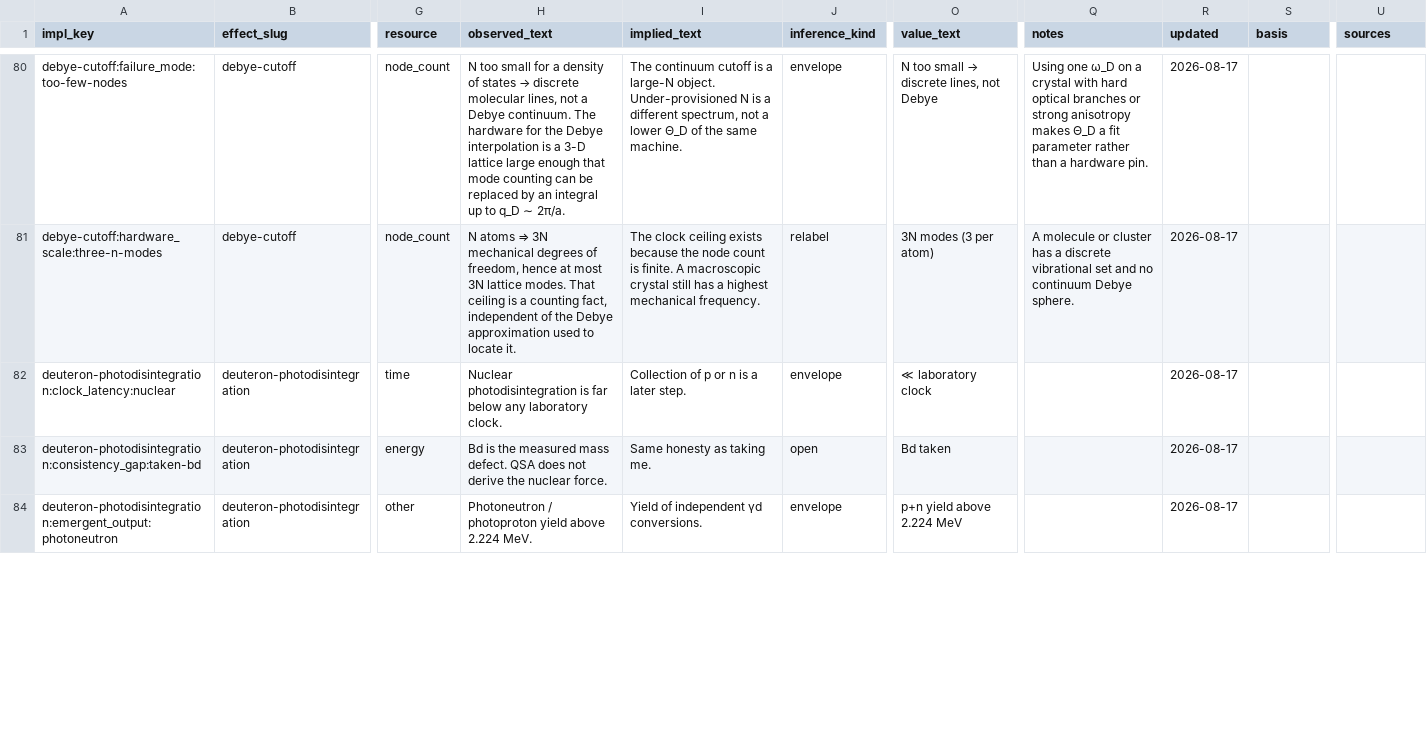
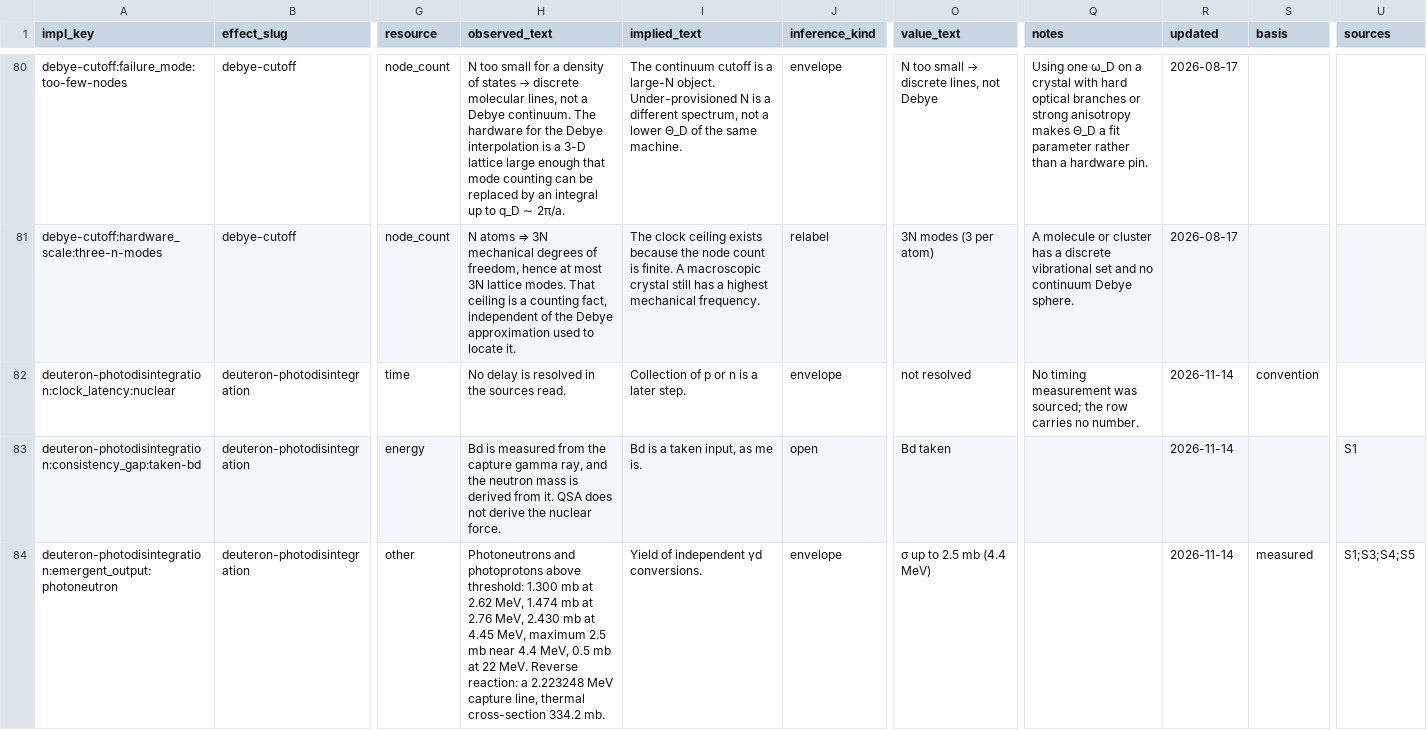
Before and after one commit to jonesde/home-scale, a CSV file: quantum-systems/analysis/implication.csv, drawn as a sheet; only a part is shown, gaps mark what is left out; the diff covers the shown part only; the diff names each change by its address in the sheet, - before the commit and + after, or states it on an @@ line.

```diff
--- a/quantum-systems/analysis/implication.csv
+++ b/quantum-systems/analysis/implication.csv
-H82 (observed_text): Nuclear photodisintegration is far below any laboratory clock.
+H82 (observed_text): No delay is resolved in the sources read.
-O82 (value_text): ≪ laboratory clock
+O82 (value_text): not resolved
-Q82 (notes): (empty)
+Q82 (notes): No timing measurement was sourced; the row carries no number.
-R82:R84 (updated): 2026-08-17
+R82:R84 (updated): 2026-11-14
-S82 (basis): (empty)
+S82 (basis): convention
-H83 (observed_text): Bd is the measured mass defect. QSA does…
+H83 (observed_text): Bd is measured from the capture gamma ray, and the neutron mass is derived from it. QSA does…
-I83 (implied_text): Same honesty as taking me.
+I83 (implied_text): Bd is a taken input, as me is.
-U83 (sources): (empty)
+U83 (sources): S1
-H84 (observed_text): Photoneutron / photoproton yield above 2.224 MeV.
+H84 (observed_text): Photoneutrons and photoprotons above threshold: 1.300 mb at 2.62 MeV, 1.474 mb at 2.76 MeV, 2.430 mb at 4.45 MeV, maximum 2.5 mb near 4.4 MeV, 0.5 mb at 22 MeV. Reverse reaction: a 2.223248 MeV capture line, thermal cross-section 334.2 mb.
-O84 (value_text): p+n yield above 2.224 MeV
+O84 (value_text): σ up to 2.5 mb (4.4 MeV)
-S84 (basis): (empty)
+S84 (basis): measured
-U84 (sources): (empty)
+U84 (sources): S1;S3;S4;S5
```
Also changed, not shown: 119 edited cells elsewhere in this file, quantum-systems/analysis/design.csv, quantum-systems/analysis/design_requirement.csv, 30 other files.
